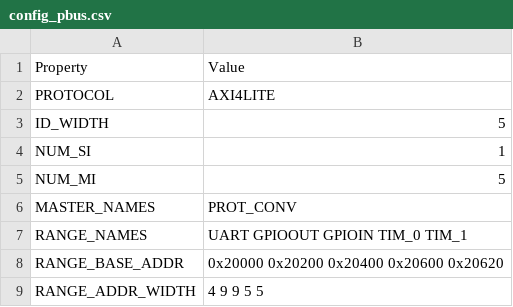
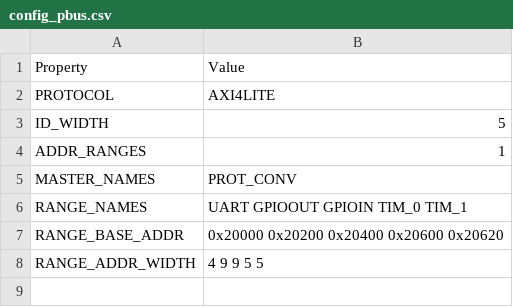
Before and after one commit to HiSA-Team/Simply-V, a CSV file: config/configs/hpc/config_pbus.csv, drawn as a sheet.

```diff
--- a/config/configs/hpc/config_pbus.csv
+++ b/config/configs/hpc/config_pbus.csv
@@ -3,4 +3,3 @@ PROTOCOL,AXI4LITE
 ID_WIDTH,5
-NUM_SI,1
-NUM_MI,5
+ADDR_RANGES,1
 MASTER_NAMES,PROT_CONV
```
Also changed, not shown: config/configs/embedded/config_mbus.csv, config/configs/embedded/config_pbus.csv, 9 other files.
